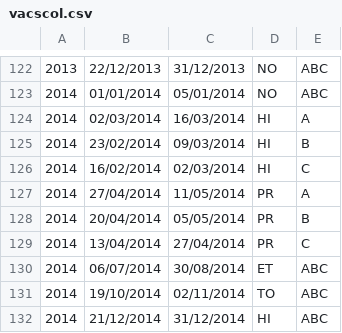
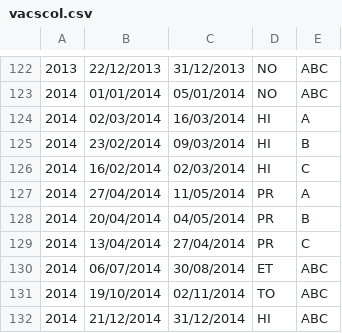
Before and after one commit to bb84000/jcalendrier, a CSV file: Calendrier/src/resources/vacscol.csv, drawn as a sheet; only a part is shown, gaps mark what is left out.

```diff
--- a/Calendrier/src/resources/vacscol.csv
+++ b/Calendrier/src/resources/vacscol.csv
@@ -127,3 +127,3 @@
 2014,27/04/2014,11/05/2014,PR,A
-2014,20/04/2014,05/05/2014,PR,B
+2014,20/04/2014,04/05/2014,PR,B
 2014,13/04/2014,27/04/2014,PR,C
```
Also changed, not shown: 14 other files.
